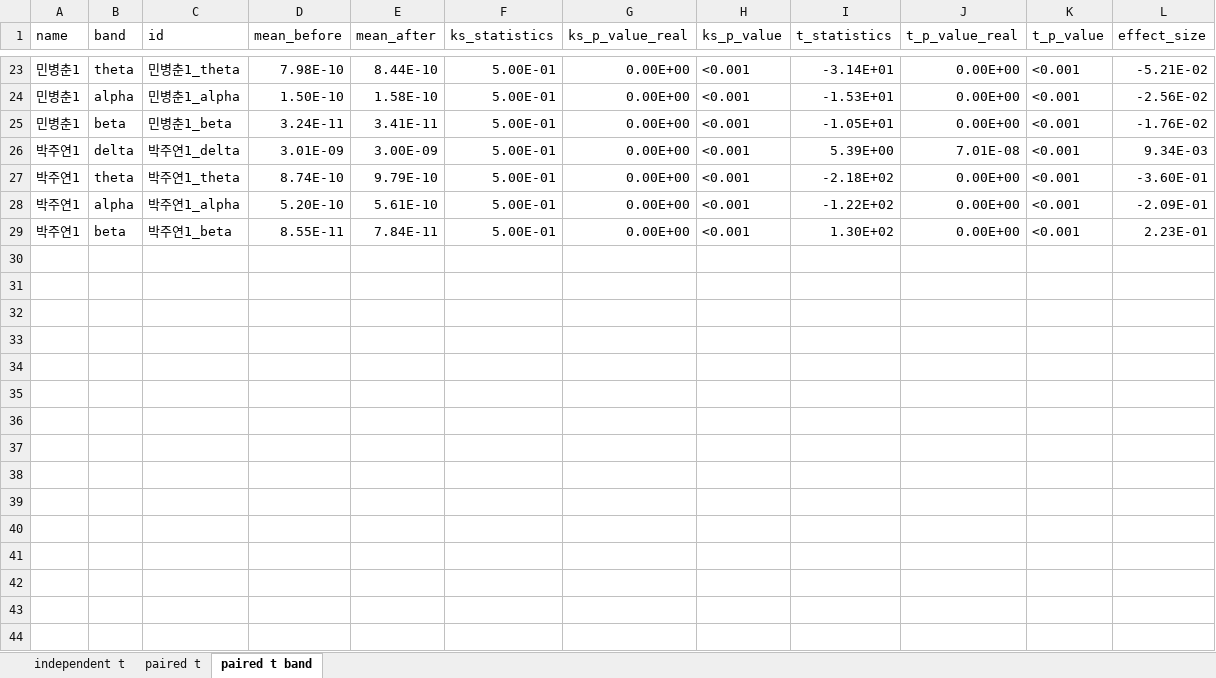
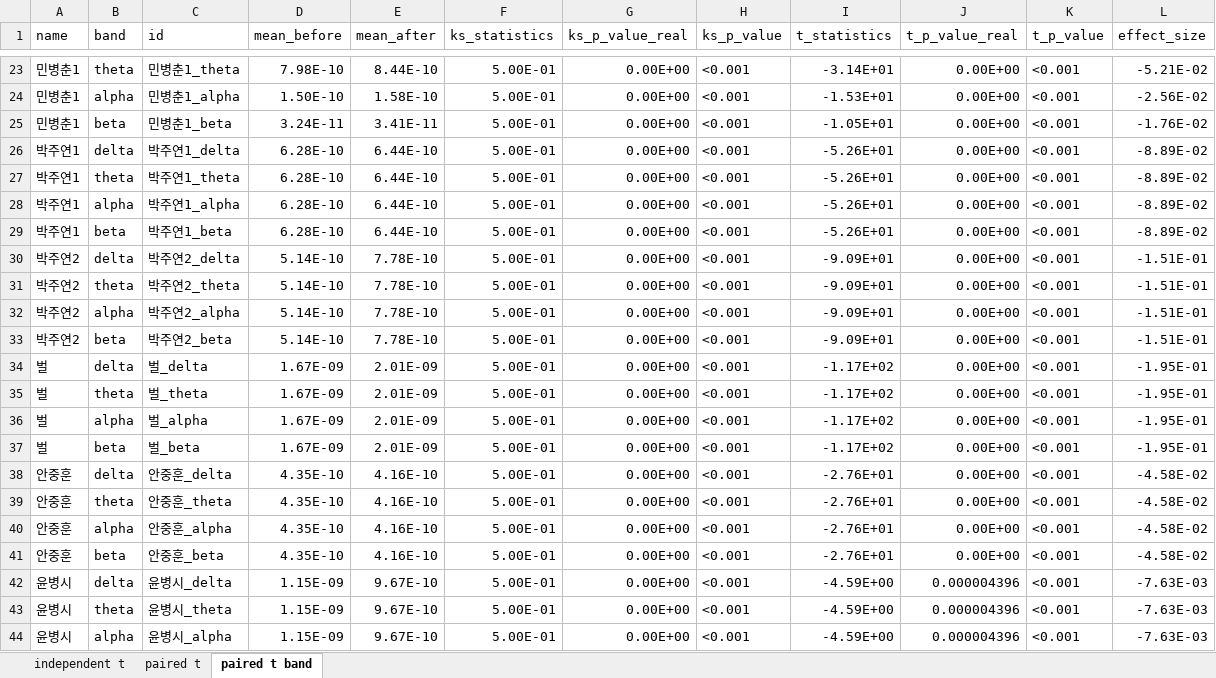
Before and after one commit to bargie5255/Mg_infusion_coma, an Excel workbook: Mg_infusion_data.xlsx, sheet paired t band, drawn as a sheet; only a part is shown, gaps mark what is left out; values as stored, in another font and other column widths than the file's, no borders; the diff covers the shown part only; the diff names each change by its address in the sheet, - before the commit and + after, or states it on an @@ line.

```diff
--- a/Mg_infusion_data.xlsx (sheet paired t band)
+++ b/Mg_infusion_data.xlsx (sheet paired t band)
-D26 (mean_before): 3.01E-09
+D26 (mean_before): 6.28E-10
-E26 (mean_after): 3.00E-09
+E26 (mean_after): 6.44E-10
-I26 (t_statistics): 5.39E+00
+I26 (t_statistics): -5.26E+01
-J26 (t_p_value_real): 7.01E-08
+J26 (t_p_value_real): 0.00E+00
-L26 (effect_size): 9.34E-03
+L26 (effect_size): -8.89E-02
-D27 (mean_before): 8.74E-10
+D27 (mean_before): 6.28E-10
-E27 (mean_after): 9.79E-10
+E27 (mean_after): 6.44E-10
-I27 (t_statistics): -2.18E+02
+I27 (t_statistics): -5.26E+01
-L27 (effect_size): -3.60E-01
+L27 (effect_size): -8.89E-02
-D28 (mean_before): 5.20E-10
+D28 (mean_before): 6.28E-10
-E28 (mean_after): 5.61E-10
+E28 (mean_after): 6.44E-10
-I28 (t_statistics): -1.22E+02
+I28 (t_statistics): -5.26E+01
-L28 (effect_size): -2.09E-01
+L28 (effect_size): -8.89E-02
-D29 (mean_before): 8.55E-11
+D29 (mean_before): 6.28E-10
-E29 (mean_after): 7.84E-11
+E29 (mean_after): 6.44E-10
-I29 (t_statistics): 1.30E+02
+I29 (t_statistics): -5.26E+01
-L29 (effect_size): 2.23E-01
+L29 (effect_size): -8.89E-02
+row 30: 박주연2 | delta | 박주연2_delta | 5.14E-10 | 7.78E-10 | 5.00E-01 | 0.00E+00 | <0.001 | -9.09E+01 | 0.00E+00 | <0.001 | -1.51E-01
+row 31: 박주연2 | theta | 박주연2_theta | 5.14E-10 | 7.78E-10 | 5.00E-01 | 0.00E+00 | <0.001 | -9.09E+01 | 0.00E+00 | <0.001 | -1.51E-01
+row 32: 박주연2 | alpha | 박주연2_alpha | 5.14E-10 | 7.78E-10 | 5.00E-01 | 0.00E+00 | <0.001 | -9.09E+01 | 0.00E+00 | <0.001 | -1.51E-01
+row 33: 박주연2 | beta | 박주연2_beta | 5.14E-10 | 7.78E-10 | 5.00E-01 | 0.00E+00 | <0.001 | -9.09E+01 | 0.00E+00 | <0.001 | -1.51E-01
+row 34: 벌 | delta | 벌_delta | 1.67E-09 | 2.01E-09 | 5.00E-01 | 0.00E+00 | <0.001 | -1.17E+02 | 0.00E+00 | <0.001 | -1.95E-01
+row 35: 벌 | theta | 벌_theta | 1.67E-09 | 2.01E-09 | 5.00E-01 | 0.00E+00 | <0.001 | -1.17E+02 | 0.00E+00 | <0.001 | -1.95E-01
+row 36: 벌 | alpha | 벌_alpha | 1.67E-09 | 2.01E-09 | 5.00E-01 | 0.00E+00 | <0.001 | -1.17E+02 | 0.00E+00 | <0.001 | -1.95E-01
+row 37: 벌 | beta | 벌_beta | 1.67E-09 | 2.01E-09 | 5.00E-01 | 0.00E+00 | <0.001 | -1.17E+02 | 0.00E+00 | <0.001 | -1.95E-01
+row 38: 안중훈 | delta | 안중훈_delta | 4.35E-10 | 4.16E-10 | 5.00E-01 | 0.00E+00 | <0.001 | -2.76E+01 | 0.00E+00 | <0.001 | -4.58E-02
+row 39: 안중훈 | theta | 안중훈_theta | 4.35E-10 | 4.16E-10 | 5.00E-01 | 0.00E+00 | <0.001 | -2.76E+01 | 0.00E+00 | <0.001 | -4.58E-02
+row 40: 안중훈 | alpha | 안중훈_alpha | 4.35E-10 | 4.16E-10 | 5.00E-01 | 0.00E+00 | <0.001 | -2.76E+01 | 0.00E+00 | <0.001 | -4.58E-02
+row 41: 안중훈 | beta | 안중훈_beta | 4.35E-10 | 4.16E-10 | 5.00E-01 | 0.00E+00 | <0.001 | -2.76E+01 | 0.00E+00 | <0.001 | -4.58E-02
+row 42: 윤병시 | delta | 윤병시_delta | 1.15E-09 | 9.67E-10 | 5.00E-01 | 0.00E+00 | <0.001 | -4.59E+00 | 0.000004396 | <0.001 | -7.63E-03
+row 43: 윤병시 | theta | 윤병시_theta | 1.15E-09 | 9.67E-10 | 5.00E-01 | 0.00E+00 | <0.001 | -4.59E+00 | 0.000004396 | <0.001 | -7.63E-03
+row 44: 윤병시 | alpha | 윤병시_alpha | 1.15E-09 | 9.67E-10 | 5.00E-01 | 0.00E+00 | <0.001 | -4.59E+00 | 0.000004396 | <0.001 | -7.63E-03
```
Also changed, not shown: 9 added rows elsewhere in this sheet, sheet paired t, sheet independent t, formulas that keep their value, 1 other file.
